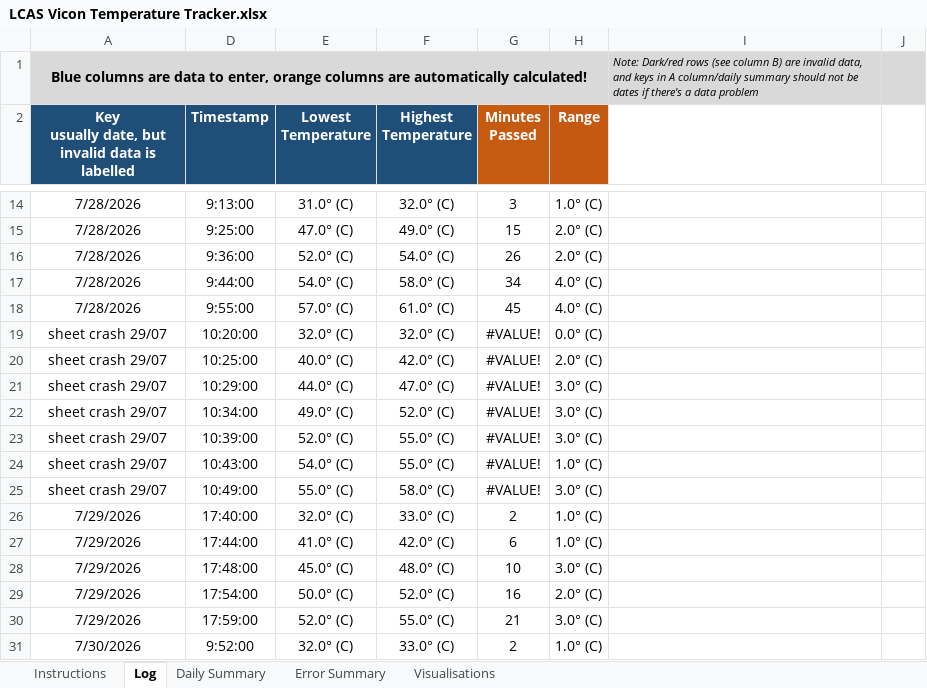
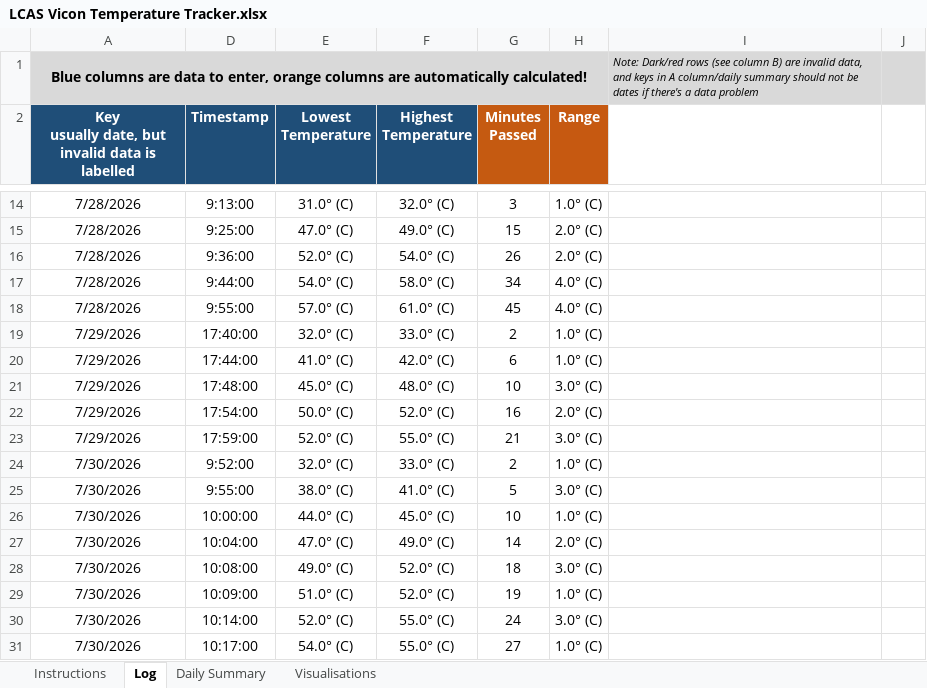
Before and after one commit to newwby/vicon-documentation, an Excel workbook: Data/LCAS Vicon Temperature Tracker.xlsx, sheet Log, drawn as a sheet; only a part is shown, gaps mark what is left out; the shorter side is filled out with more unchanged rows; values as stored, in another font and other column widths than the file's, no borders; conditional formats not drawn; the diff names each change by its address in the sheet, - before the commit and + after, or states it on an @@ line.

```diff
--- a/Data/LCAS Vicon Temperature Tracker.xlsx (sheet Log)
+++ b/Data/LCAS Vicon Temperature Tracker.xlsx (sheet Log)
-sheet tab: Error Summary
-row 19: sheet crash 29/07 | 10:20:00 | 32.0° (C) | 32.0° (C) | #VALUE! | 0.0° (C)
-row 20: sheet crash 29/07 | 10:25:00 | 40.0° (C) | 42.0° (C) | #VALUE! | 2.0° (C)
-row 21: sheet crash 29/07 | 10:29:00 | 44.0° (C) | 47.0° (C) | #VALUE! | 3.0° (C)
-row 22: sheet crash 29/07 | 10:34:00 | 49.0° (C) | 52.0° (C) | #VALUE! | 3.0° (C)
-row 23: sheet crash 29/07 | 10:39:00 | 52.0° (C) | 55.0° (C) | #VALUE! | 3.0° (C)
-row 24: sheet crash 29/07 | 10:43:00 | 54.0° (C) | 55.0° (C) | #VALUE! | 1.0° (C)
-row 25: sheet crash 29/07 | 10:49:00 | 55.0° (C) | 58.0° (C) | #VALUE! | 3.0° (C)
```
Also changed, not shown: sheet Daily Summary, formulas that keep their value, hidden cells, charts or pictures, Data/calibration_tracker_log_only.xlsx, 13 other files.
